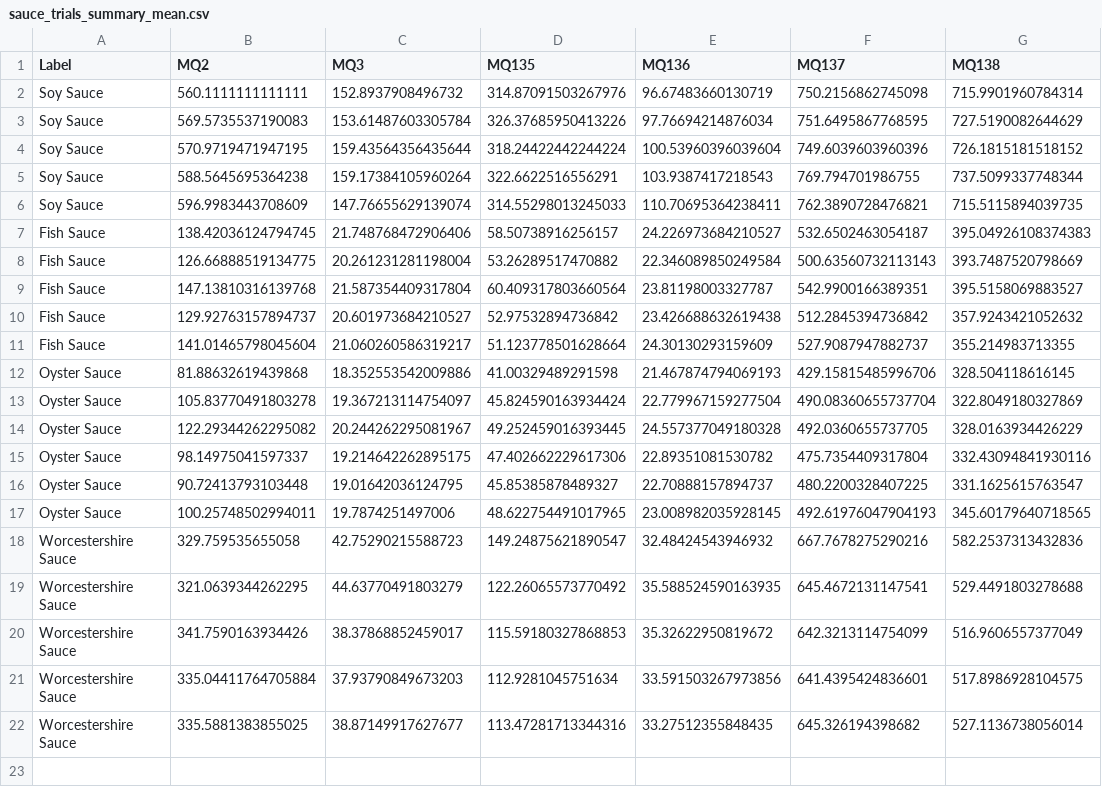
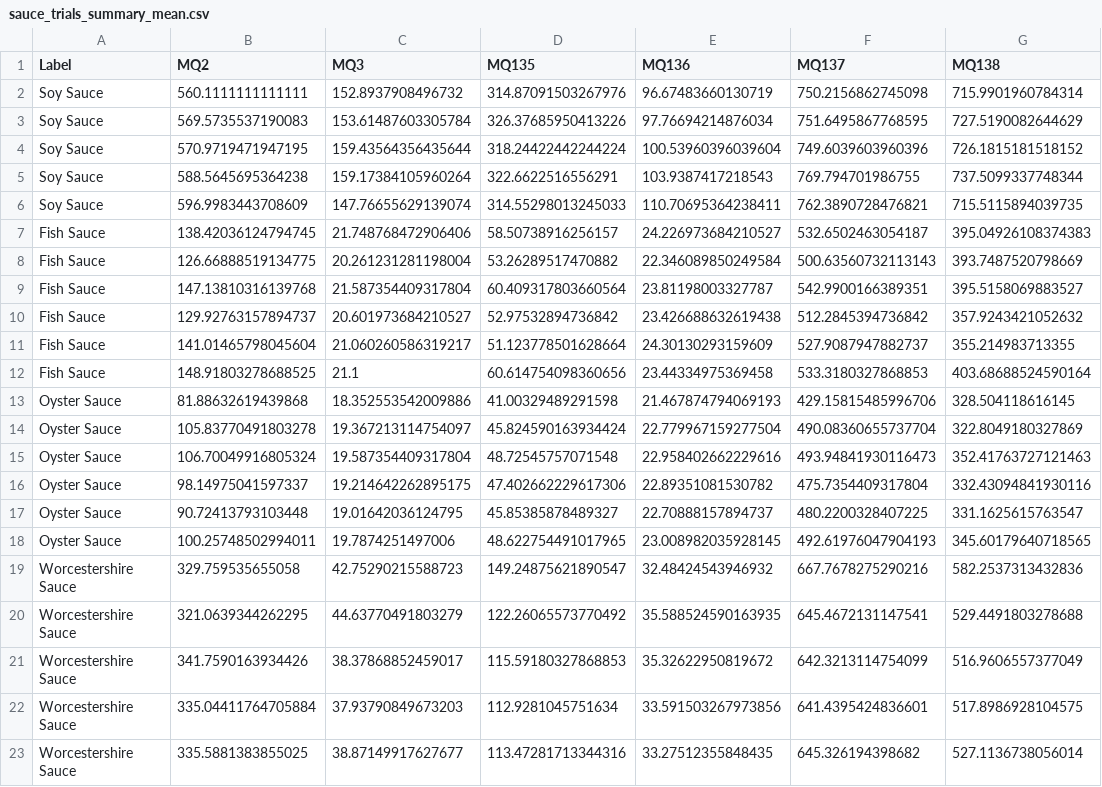
Before and after one commit to cbbendol23/enose-dark-sauce-classification, a CSV file: sauce_trials_summary_mean.csv, drawn as a sheet; removed rows and columns are numbered as before the commit, all else as after; the diff names each change by its address in the sheet, - before the commit and + after, or states it on an @@ line.

```diff
--- a/sauce_trials_summary_mean.csv
+++ b/sauce_trials_summary_mean.csv
+row 12: Fish Sauce | 148.91803278688525 | 21.1 | 60.614754098360656 | 23.44334975369458 | 533.3180327868853 | 403.68688524590164
-row 14: Oyster Sauce | 122.29344262295082 | 20.244262295081967 | 49.252459016393445 | 24.557377049180328 | 492.0360655737705 | 328.0163934426229
+row 15: Oyster Sauce | 106.70049916805324 | 19.587354409317804 | 48.72545757071548 | 22.958402662229616 | 493.94841930116473 | 352.41763727121463
```
Also changed, not shown: oyster_sauce.csv, oyster_sauce_corrected.csv, 3 other files.
